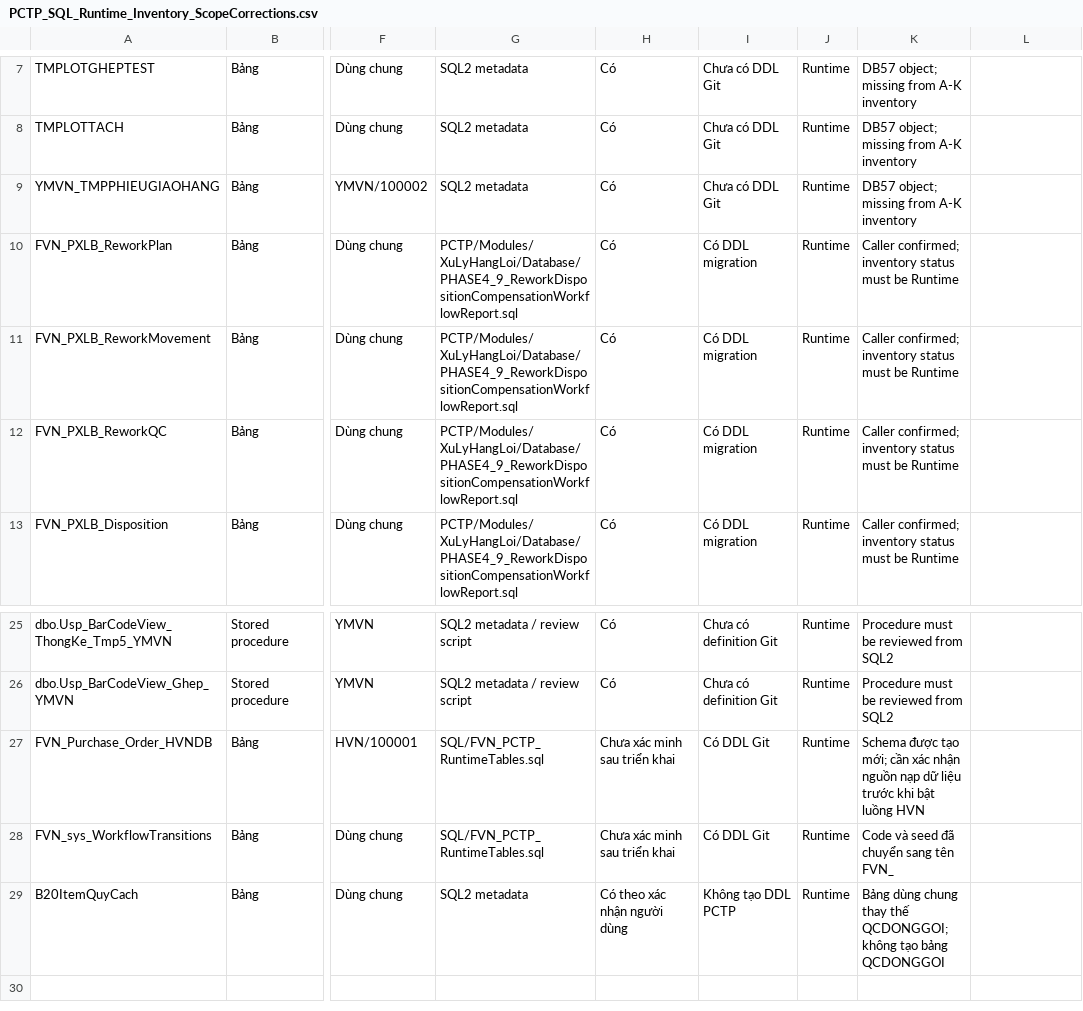
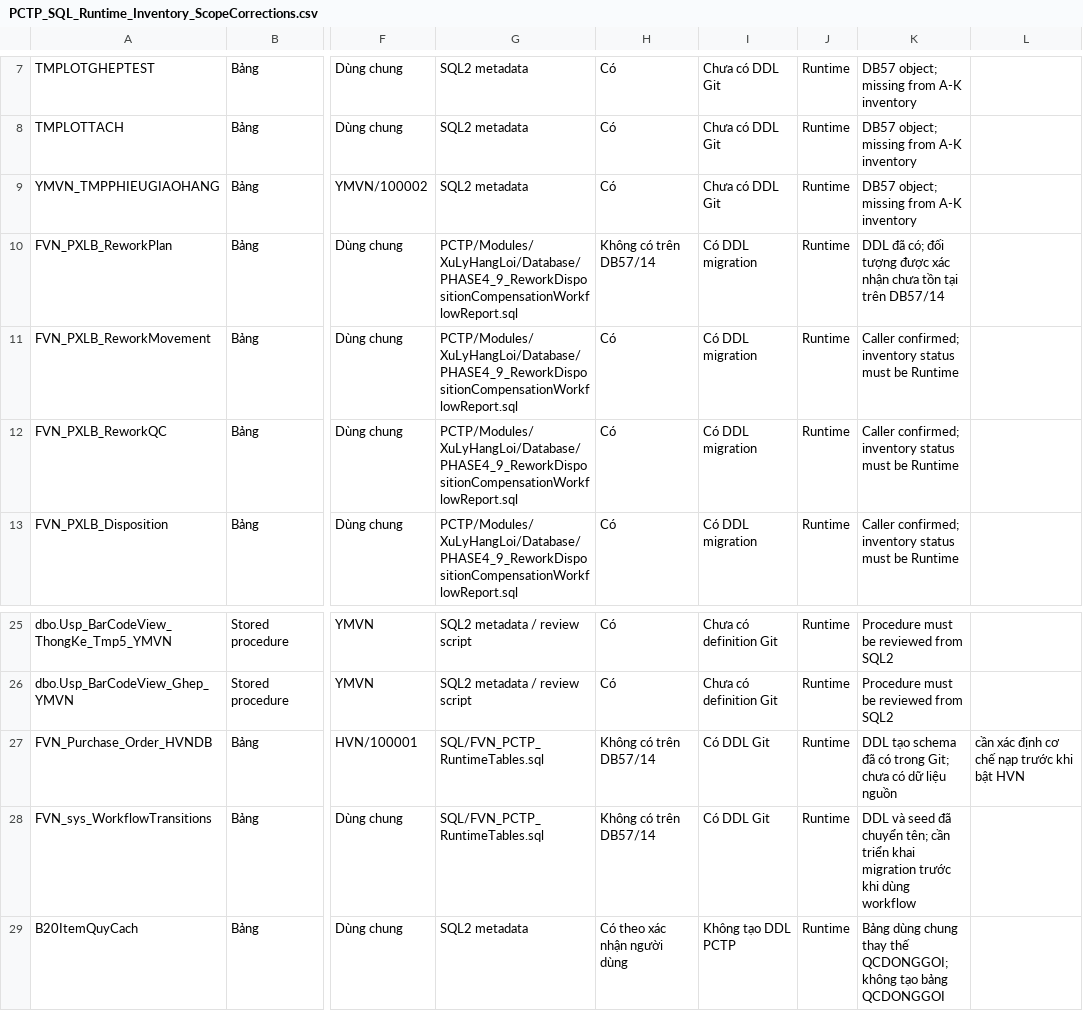
Before and after one commit to Nang0559/WINDOWS_PCTP-NO_Check-, a CSV file: docs/PCTP_SQL_Runtime_Inventory_ScopeCorrections.csv, drawn as a sheet; only a part is shown, gaps mark what is left out; the diff names each change by its address in the sheet, - before the commit and + after, or states it on an @@ line.

Commit message:
docs(sql): mark confirmed missing FVN tables accurately

```diff
--- a/docs/PCTP_SQL_Runtime_Inventory_ScopeCorrections.csv
+++ b/docs/PCTP_SQL_Runtime_Inventory_ScopeCorrections.csv
-H10: Có
+H10: Không có trên DB57/14
-K10: Caller confirmed; inventory status must be Runtime
+K10: DDL đã có; đối tượng được xác nhận chưa tồn tại trên DB57/14
-H27:H28: Chưa xác minh sau triển khai
+H27:H28: Không có trên DB57/14
-K27: Schema được tạo mới; cần xác nhận nguồn nạp dữ liệu trước khi bật luồng HVN
+K27: DDL tạo schema đã có trong Git; chưa có dữ liệu nguồn
-L27: (empty)
+L27: cần xác định cơ chế nạp trước khi bật HVN
-K28: Code và seed đã chuyển sang tên FVN_
+K28: DDL và seed đã chuyển tên; cần triển khai migration trước khi dùng workflow
```
